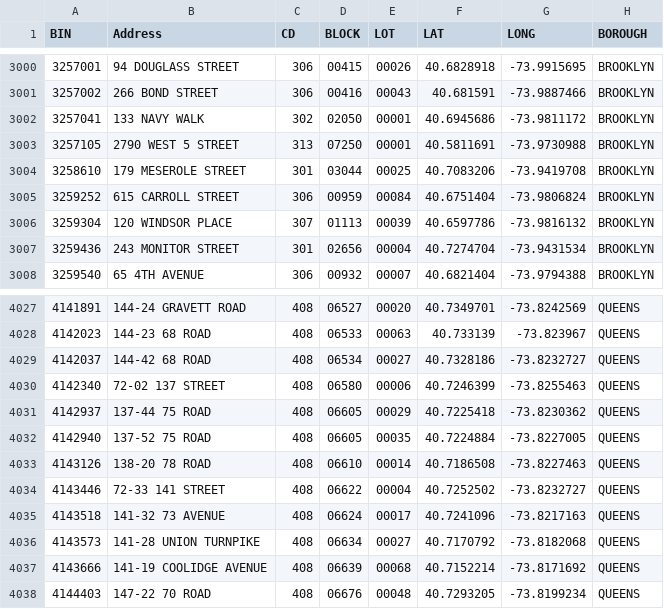
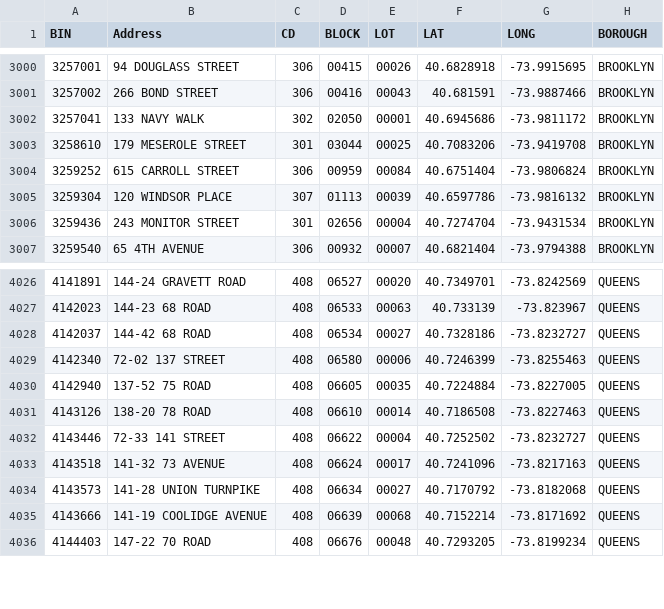
Before and after one commit to NYCDOB/SiteSafety_V2, a CSV file: data/CSC_RouteList.csv, drawn as a sheet; only a part is shown, gaps mark what is left out.

```diff
--- a/data/CSC_RouteList.csv
+++ b/data/CSC_RouteList.csv
@@ -3002,3 +3002,2 @@ BIN,Address,CD,BLOCK,LOT,LAT,LONG,BOROUGH
 3257041,133 NAVY WALK,302,02050,00001,40.6945686,-73.9811172,BROOKLYN
-3257105,2790 WEST    5 STREET,313,07250,00001,40.5811691,-73.9730988,BROOKLYN
 3258610,179 MESEROLE STREET,301,03044,00025,40.7083206,-73.9419708,BROOKLYN
@@ -4030,3 +4029,2 @@ BIN,Address,CD,BLOCK,LOT,LAT,LONG,BOROUGH
 4142340,72-02 137 STREET,408,06580,00006,40.7246399,-73.8255463,QUEENS
-4142937,137-44 75 ROAD,408,06605,00029,40.7225418,-73.8230362,QUEENS
 4142940,137-52 75 ROAD,408,06605,00035,40.7224884,-73.8227005,QUEENS
```
Also changed, not shown: 1 other file.
